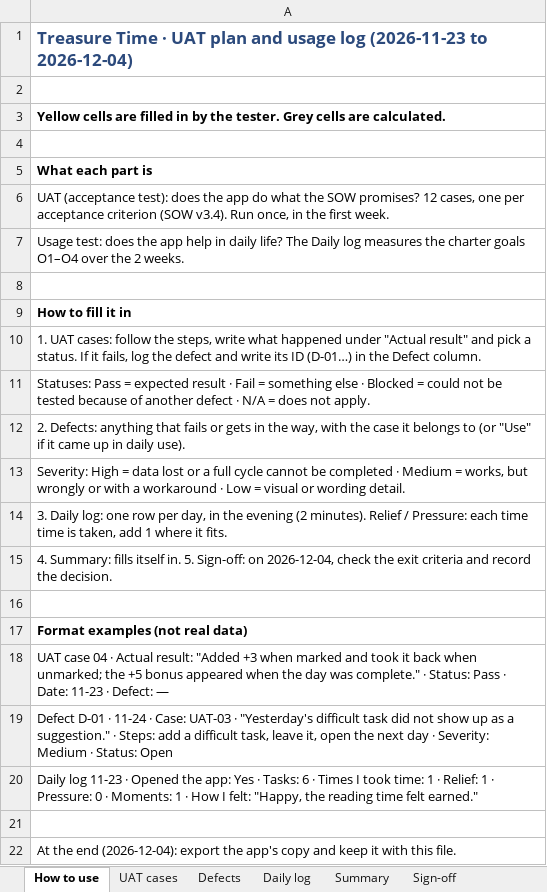
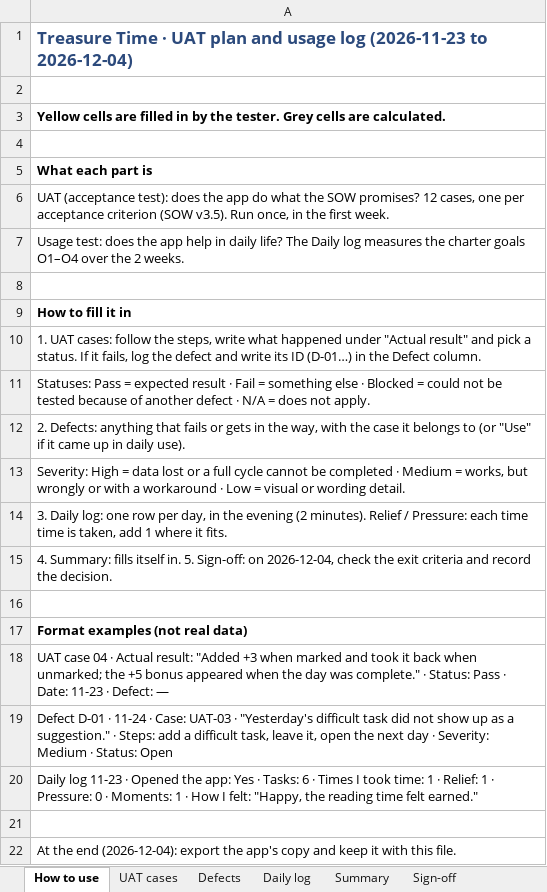
Before and after one commit to gimenab/pm-portfolio, an Excel workbook: assets/downloads/treasure-time-uat.xlsx, sheet How to use, drawn as a sheet; values as stored, in another font and other column widths than the file's, no borders; the diff names each change by its address in the sheet, - before the commit and + after, or states it on an @@ line.

```diff
--- a/assets/downloads/treasure-time-uat.xlsx (sheet How to use)
+++ b/assets/downloads/treasure-time-uat.xlsx (sheet How to use)
-A6: …criterion (SOW v3.4). Run once,…
+A6: …criterion (SOW v3.5). Run once,…
```
Also changed, not shown: sheet Summary, sheet UAT cases.
